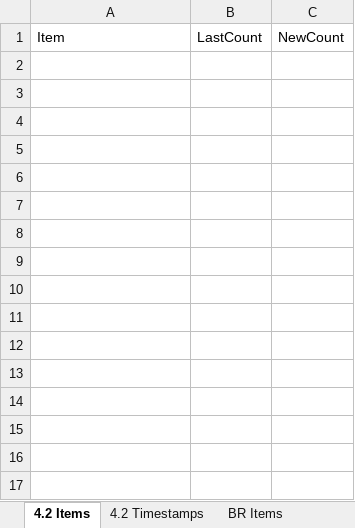
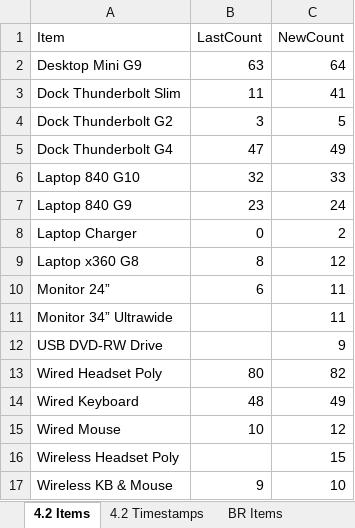
Before and after one commit to m4cd4r4/EUC_AM, an Excel workbook: Build Room/EUC_Perth_Assets.xlsx, sheet 4.2 Items, drawn as a sheet; values as stored, in another font and other column widths than the file's, no borders; the diff names each change by its address in the sheet, - before the commit and + after, or states it on an @@ line.

```diff
--- a/Build Room/EUC_Perth_Assets.xlsx (sheet 4.2 Items)
+++ b/Build Room/EUC_Perth_Assets.xlsx (sheet 4.2 Items)
+row 2: Desktop Mini G9 | 63 | 64
+row 3: Dock Thunderbolt Slim | 11 | 41
+row 4: Dock Thunderbolt G2 | 3 | 5
+row 5: Dock Thunderbolt G4 | 47 | 49
+row 6: Laptop 840 G10 | 32 | 33
+row 7: Laptop 840 G9 | 23 | 24
+row 8: Laptop Charger | 0 | 2
+row 9: Laptop x360 G8 | 8 | 12
+row 10: Monitor 24” | 6 | 11
+row 11: Monitor 34” Ultrawide |  | 11
+row 12: USB DVD-RW Drive |  | 9
+row 13: Wired Headset Poly | 80 | 82
+row 14: Wired Keyboard | 48 | 49
+row 15: Wired Mouse | 10 | 12
+row 16: Wireless Headset Poly |  | 15
+row 17: Wireless KB & Mouse | 9 | 10
```
Also changed, not shown: sheet 4.2 Timestamps, sheet BR Items, sheet All SANs, sheet Project Designated Items, sheet BR Timestamps, sheet Project Designated Timestamps, 7 other files.
